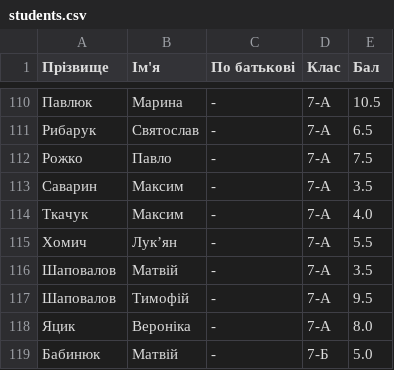
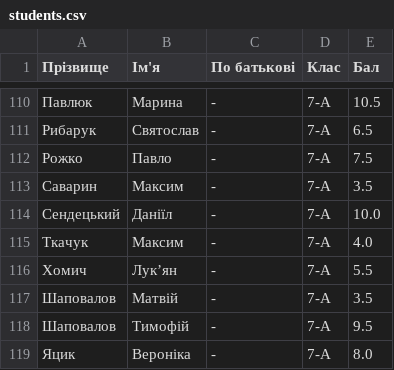
Before and after one commit to pastushak/championship, a CSV file: students.csv, drawn as a sheet; only a part is shown, gaps mark what is left out; the shorter side is filled out with more unchanged rows; the diff names each change by its address in the sheet, - before the commit and + after, or states it on an @@ line.

Commit message:
update file

```diff
--- a/students.csv
+++ b/students.csv
+row 114: Сендецький | Даніїл | - | 7-А | 10.0
```
